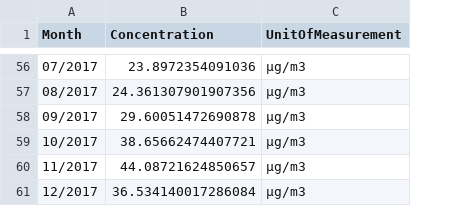
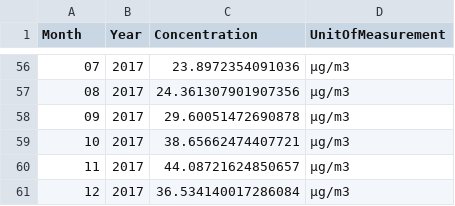
Before and after one commit to joancafom/pollutionBirthDM, a CSV file: data/air_quality/processed/air_processed.csv, drawn as a sheet; only a part is shown, gaps mark what is left out; the diff covers the shown part only; the diff names each change by its address in the sheet, - before the commit and + after, or states it on an @@ line.

Commit message:
<feat> Month and Year

```diff
--- a/data/air_quality/processed/air_processed.csv
+++ b/data/air_quality/processed/air_processed.csv
+column B (Year), rows 56-61: all 2017
-A56 (Month): 07/2017
+A56 (Month): 07
-A57 (Month): 08/2017
+A57 (Month): 08
-A58 (Month): 09/2017
+A58 (Month): 09
-A59 (Month): 10/2017
+A59 (Month): 10
-A60 (Month): 11/2017
+A60 (Month): 11
-A61 (Month): 12/2017
+A61 (Month): 12
```
Also changed, not shown: 54 edited cells elsewhere in this file, 1 other file.
